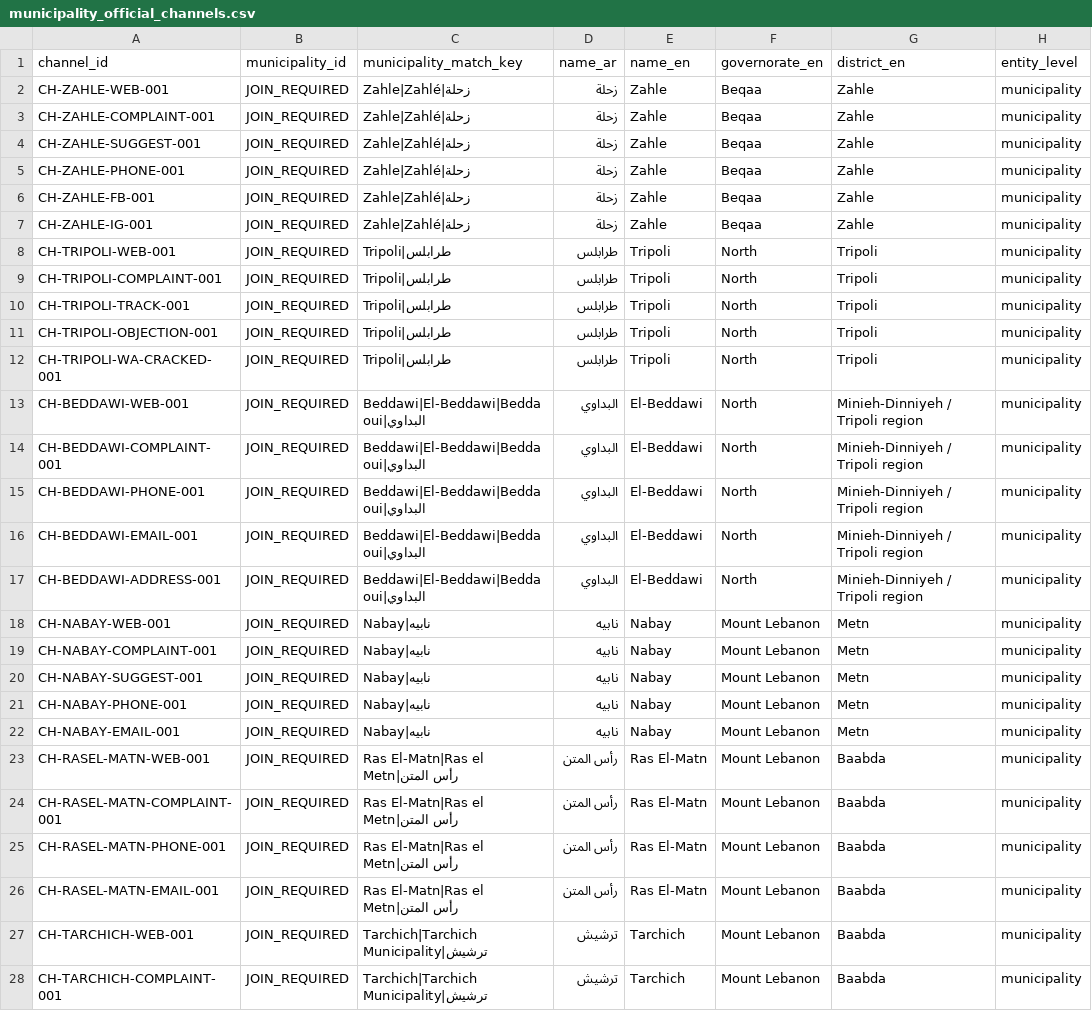
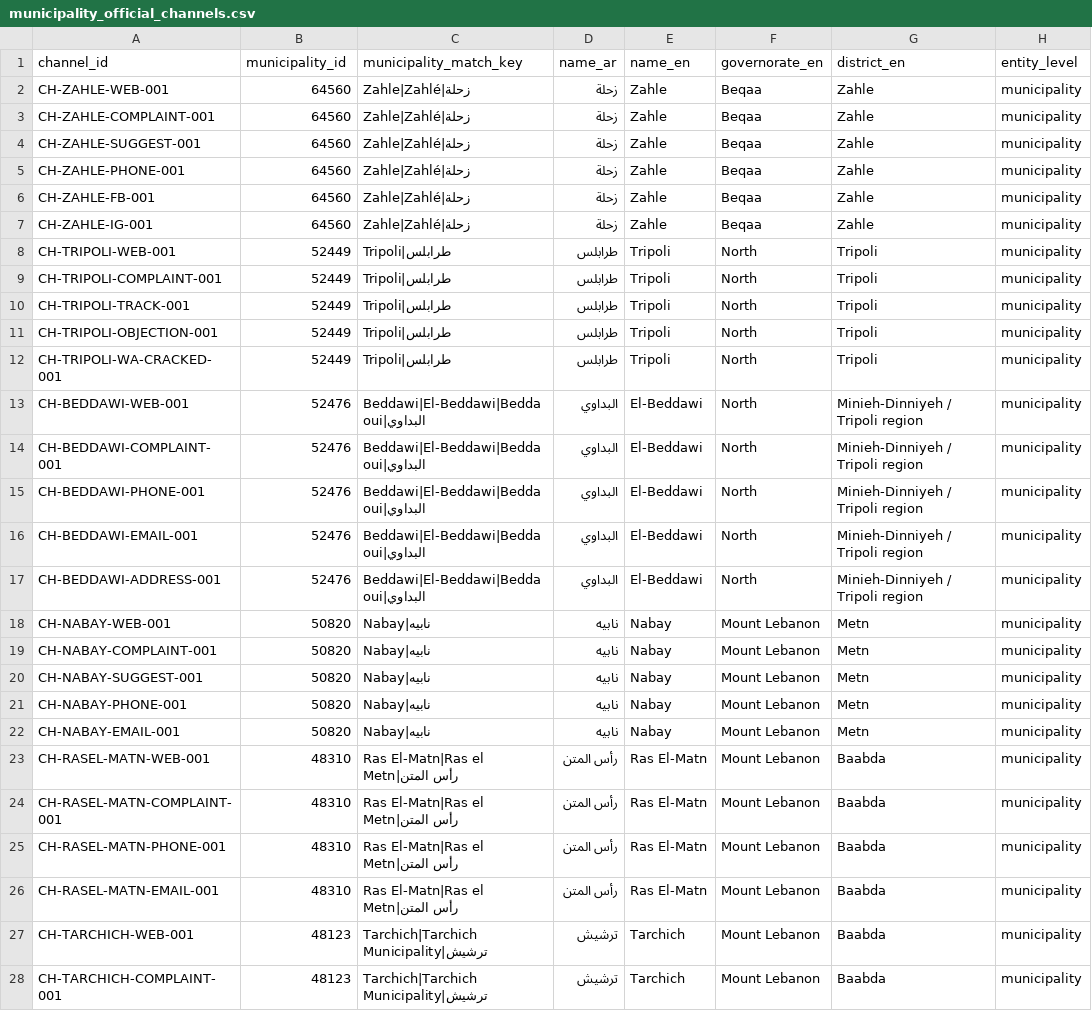
Before and after one commit to SleimanMh/CedarFix-AI, a CSV file: data/knowledge_base/municipalities/municipality_official_channels.csv, drawn as a sheet; only a part is shown; the diff covers the shown part only; the diff names each change by its address in the sheet, - before the commit and + after, or states it on an @@ line.

```diff
--- a/data/knowledge_base/municipalities/municipality_official_channels.csv
+++ b/data/knowledge_base/municipalities/municipality_official_channels.csv
-B2:B7 (municipality_id): JOIN_REQUIRED
+B2:B7 (municipality_id): 64560
-B8:B12 (municipality_id): JOIN_REQUIRED
+B8:B12 (municipality_id): 52449
-B13:B17 (municipality_id): JOIN_REQUIRED
+B13:B17 (municipality_id): 52476
-B18:B22 (municipality_id): JOIN_REQUIRED
+B18:B22 (municipality_id): 50820
-B23:B26 (municipality_id): JOIN_REQUIRED
+B23:B26 (municipality_id): 48310
-B27:B28 (municipality_id): JOIN_REQUIRED
+B27:B28 (municipality_id): 48123
```
Also changed, not shown: 21 edited cells elsewhere in this file, data/complaint_intelligence/next_data_acquisition_queue.csv, data/knowledge_base/municipalities/municipality_complaint_workflows.csv, 5 other files.
